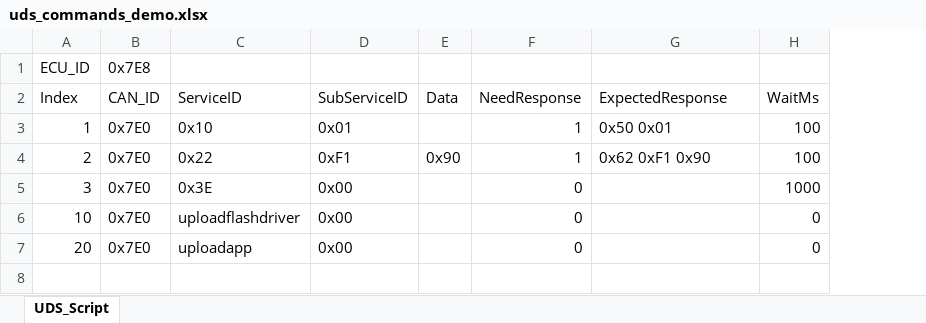
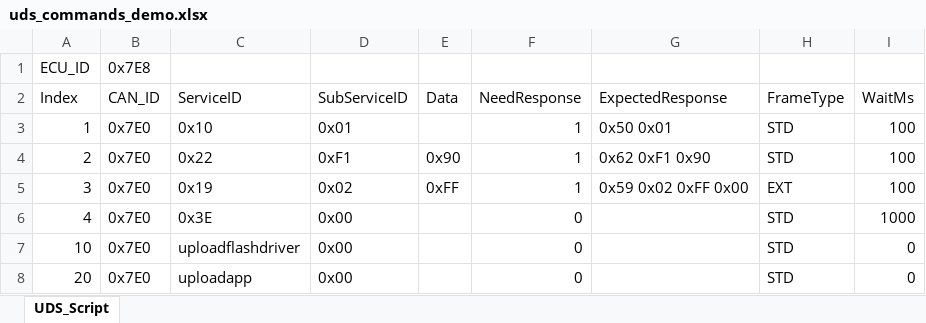
Before and after one commit to Chetyh/UDS-Upper-Computer, an Excel workbook: uds_commands_demo.xlsx, sheet UDS_Script, drawn as a sheet; values as stored, in another font and other column widths than the file's, no borders; addresses are those after the commit; the diff names each change by its address in the sheet, - before the commit and + after, or states it on an @@ line.

```diff
--- a/uds_commands_demo.xlsx (sheet UDS_Script)
+++ b/uds_commands_demo.xlsx (sheet UDS_Script)
+column H (FrameType), rows 3-4: STD | STD; rows 6-8: all STD
+row 5: 3 | 0x7E0 | 0x19 | 0x02 | 0xFF | 1 | 0x59 0x02 0xFF 0x00 | EXT | 100
-A6 (Index): 3
+A6 (Index): 4
```
Also changed, not shown: 3 other files.
